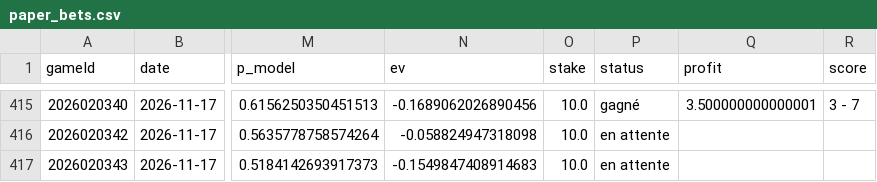
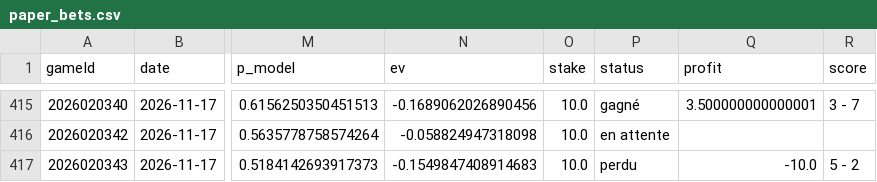
Before and after one commit to CR0ZER/NHL-Predictor, a CSV file: data/paper_bets.csv, drawn as a sheet; only a part is shown, gaps mark what is left out; the diff names each change by its address in the sheet, - before the commit and + after, or states it on an @@ line.

```diff
--- a/data/paper_bets.csv
+++ b/data/paper_bets.csv
-P417 (status): en attente
+P417 (status): perdu
-Q417 (profit): (empty)
+Q417 (profit): -10.0
-R417 (score): (empty)
+R417 (score): 5 - 2
```
Also changed, not shown: data/predictions.csv.
